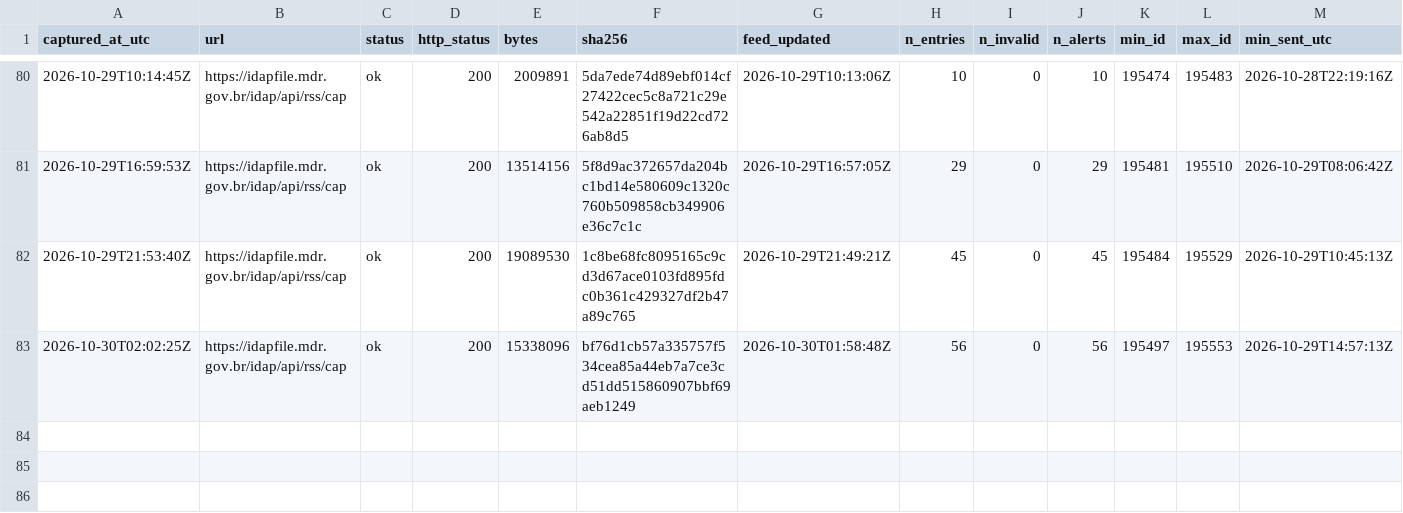
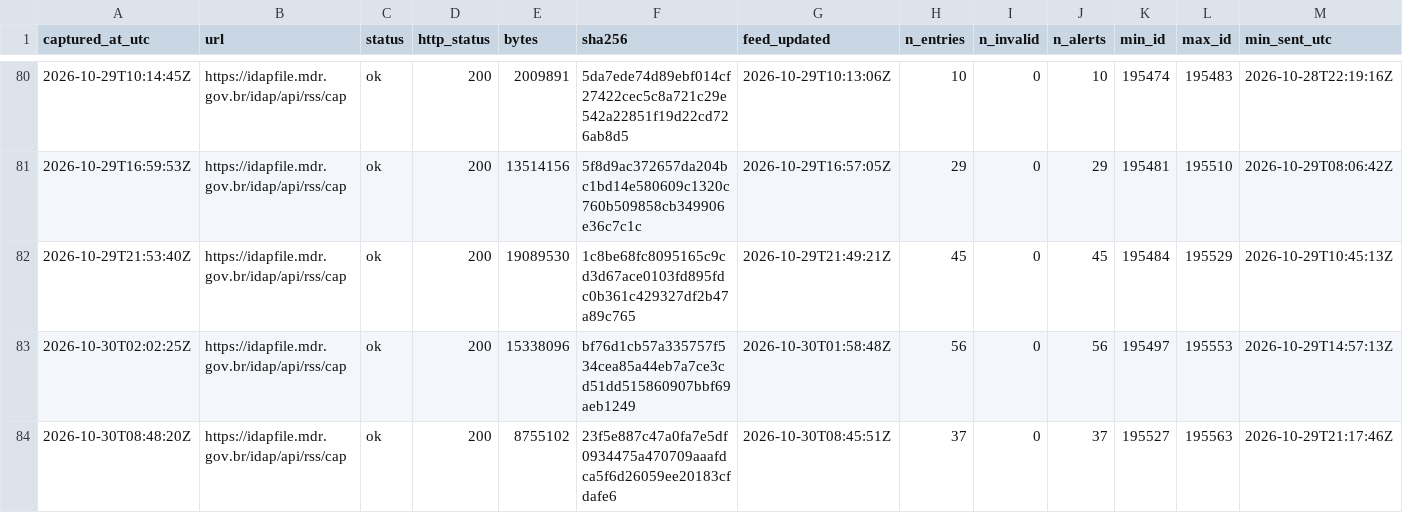
Before and after one commit to alvarocoutinho/crisis-dashboard, a CSV file: data/idap/capturas.csv, drawn as a sheet; only a part is shown, gaps mark what is left out; rows hold the shown columns only; the diff names each change by its address in the sheet, - before the commit and + after, or states it on an @@ line.

```diff
--- a/data/idap/capturas.csv
+++ b/data/idap/capturas.csv
+row 84: 2026-10-30T08:48:20Z | https://idapfile.mdr.gov.br/idap/api/rss/cap | ok | 200 | 8755102 | 23f5e887c47a0fa7e5df0934475a470709aaafdca5f6d26059ee20183cfdafe6 | 2026-10-30T08:45:51Z | 37 | 0 | 37 | 195527 | 195563 | 2026-10-29T21:17:46Z
```
Also changed, not shown: 4 other files.
